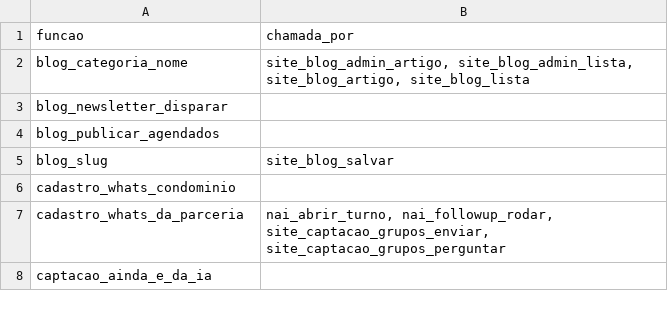
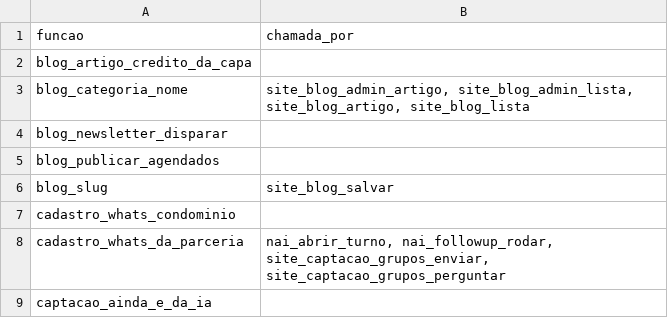
Before and after one commit to pvlservicos-collab/nayia, a TSV file: producao/quem_chama.tsv, drawn as a sheet; only a part is shown; the diff names each change by its address in the sheet, - before the commit and + after, or states it on an @@ line.

```diff
--- a/producao/quem_chama.tsv
+++ b/producao/quem_chama.tsv
+row 2: blog_artigo_credito_da_capa
```
Also changed, not shown: producao/nai_config.tsv, 20 other files.
